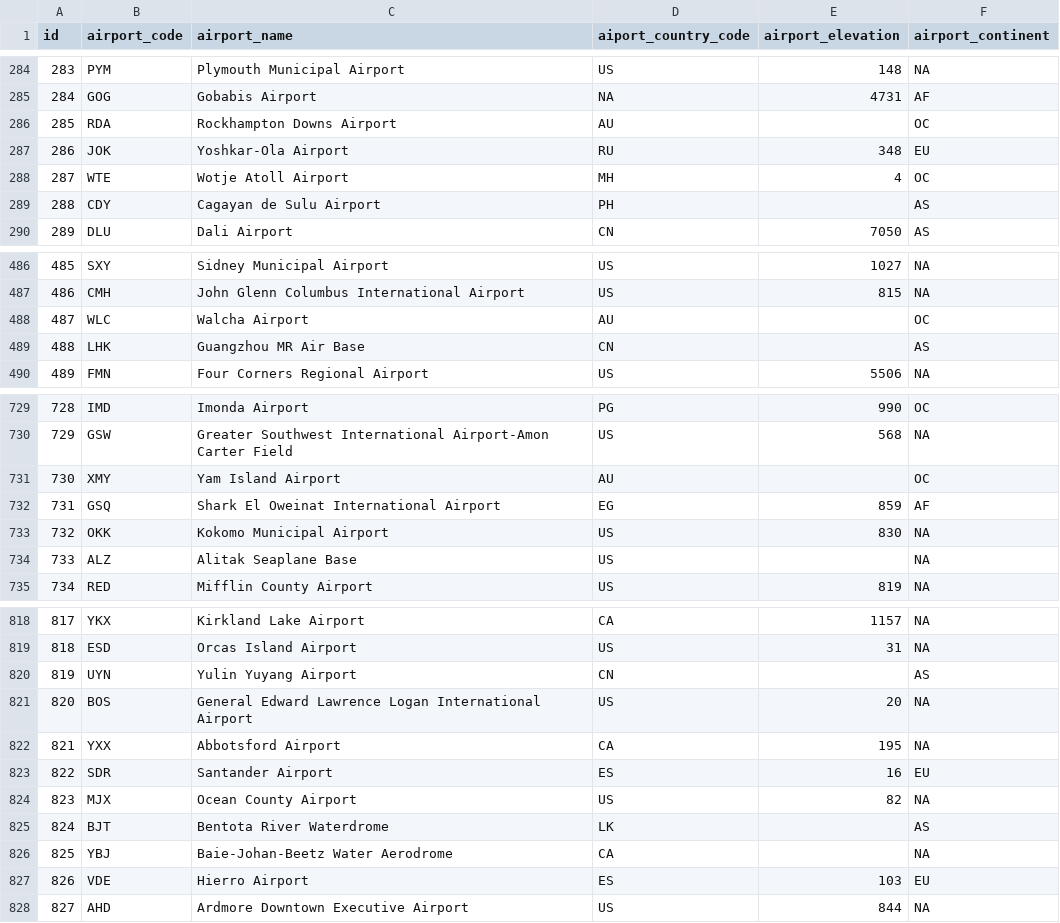
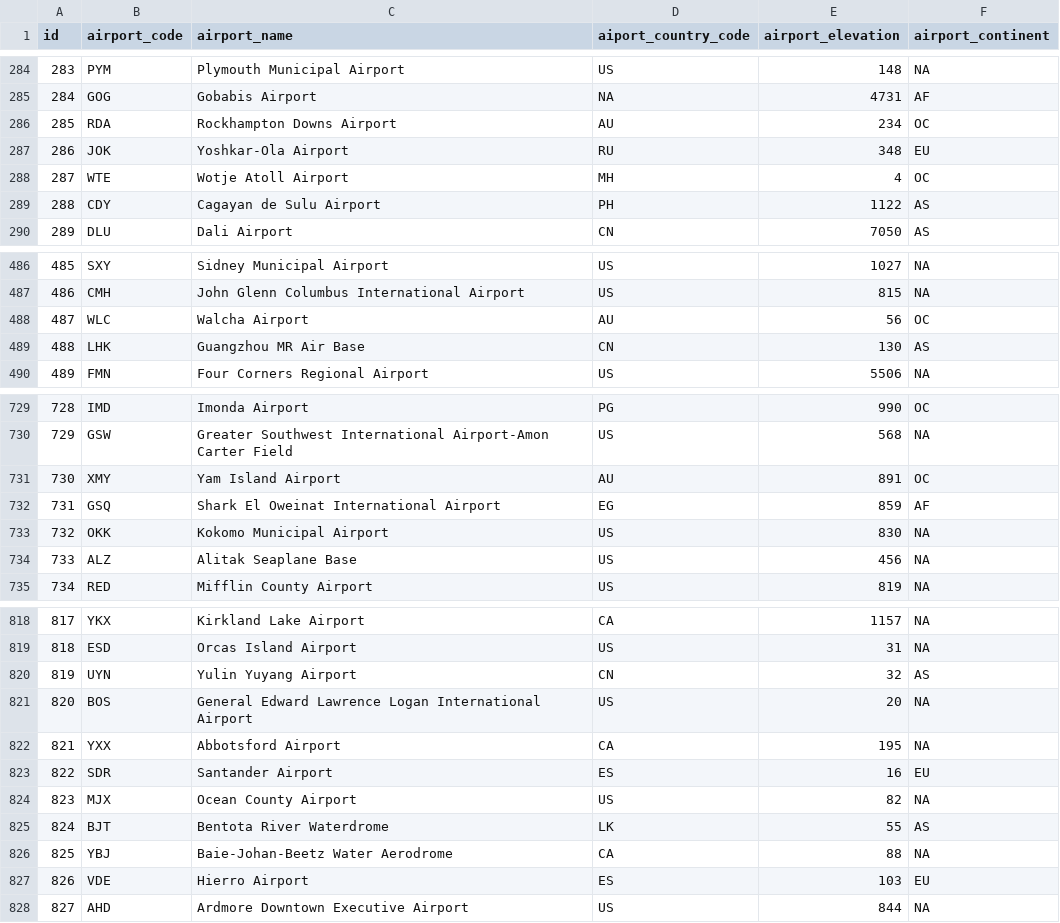
Before and after one commit to kovacsrud/13f_2026, a CSV file: WpfAdatBinding/WpfAdatBinding/airports_pv.csv, drawn as a sheet; only a part is shown, gaps mark what is left out; the diff covers the shown part only.

```diff
--- a/WpfAdatBinding/WpfAdatBinding/airports_pv.csv
+++ b/WpfAdatBinding/WpfAdatBinding/airports_pv.csv
@@ -285,6 +285,6 @@
 284;GOG;Gobabis Airport;NA;4731;AF
-285;RDA;Rockhampton Downs Airport;AU;;OC
+285;RDA;Rockhampton Downs Airport;AU;234;OC
 286;JOK;Yoshkar-Ola Airport;RU;348;EU
 287;WTE;Wotje Atoll Airport;MH;4;OC
-288;CDY;Cagayan de Sulu Airport;PH;;AS
+288;CDY;Cagayan de Sulu Airport;PH;1122;AS
 289;DLU;Dali Airport;CN;7050;AS
@@ -487,4 +487,4 @@
 486;CMH;John Glenn Columbus International Airport;US;815;NA
-487;WLC;Walcha Airport;AU;;OC
-488;LHK;Guangzhou MR Air Base;CN;;AS
+487;WLC;Walcha Airport;AU;56;OC
+488;LHK;Guangzhou MR Air Base;CN;130;AS
 489;FMN;Four Corners Regional Airport;US;5506;NA
@@ -730,6 +730,6 @@
 729;GSW;Greater Southwest International Airport-Amon Carter Field;US;568;NA
-730;XMY;Yam Island Airport;AU;;OC
+730;XMY;Yam Island Airport;AU;891;OC
 731;GSQ;Shark El Oweinat International Airport;EG;859;AF
 732;OKK;Kokomo Municipal Airport;US;830;NA
-733;ALZ;Alitak Seaplane Base;US;;NA
+733;ALZ;Alitak Seaplane Base;US;456;NA
 734;RED;Mifflin County Airport;US;819;NA
@@ -819,3 +819,3 @@
 818;ESD;Orcas Island Airport;US;31;NA
-819;UYN;Yulin Yuyang Airport;CN;;AS
+819;UYN;Yulin Yuyang Airport;CN;32;AS
 820;BOS;General Edward Lawrence Logan International Airport;US;20;NA
@@ -824,4 +824,4 @@
 823;MJX;Ocean County Airport;US;82;NA
-824;BJT;Bentota River Waterdrome;LK;;AS
-825;YBJ;Baie-Johan-Beetz Water Aerodrome;CA;;NA
+824;BJT;Bentota River Waterdrome;LK;55;AS
+825;YBJ;Baie-Johan-Beetz Water Aerodrome;CA;88;NA
 826;VDE;Hierro Airport;ES;103;EU
```
Also changed, not shown: 22 edited cells elsewhere in this file, 4 other files.
